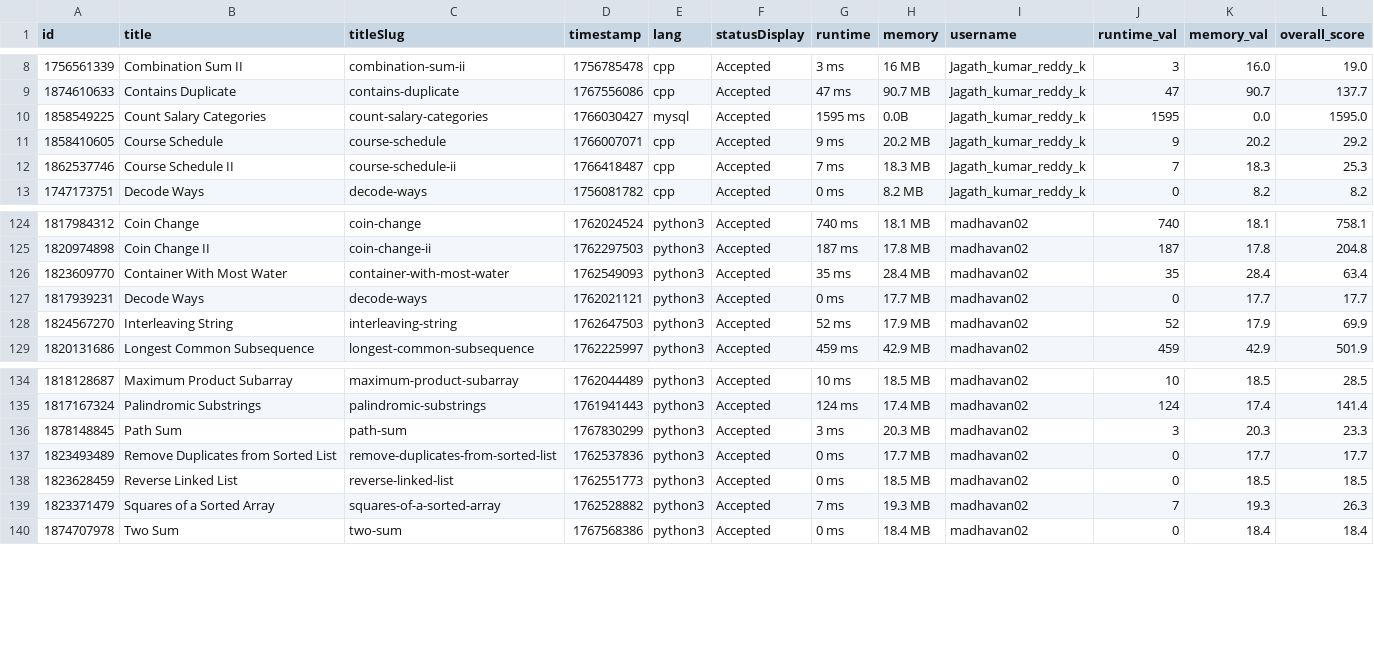
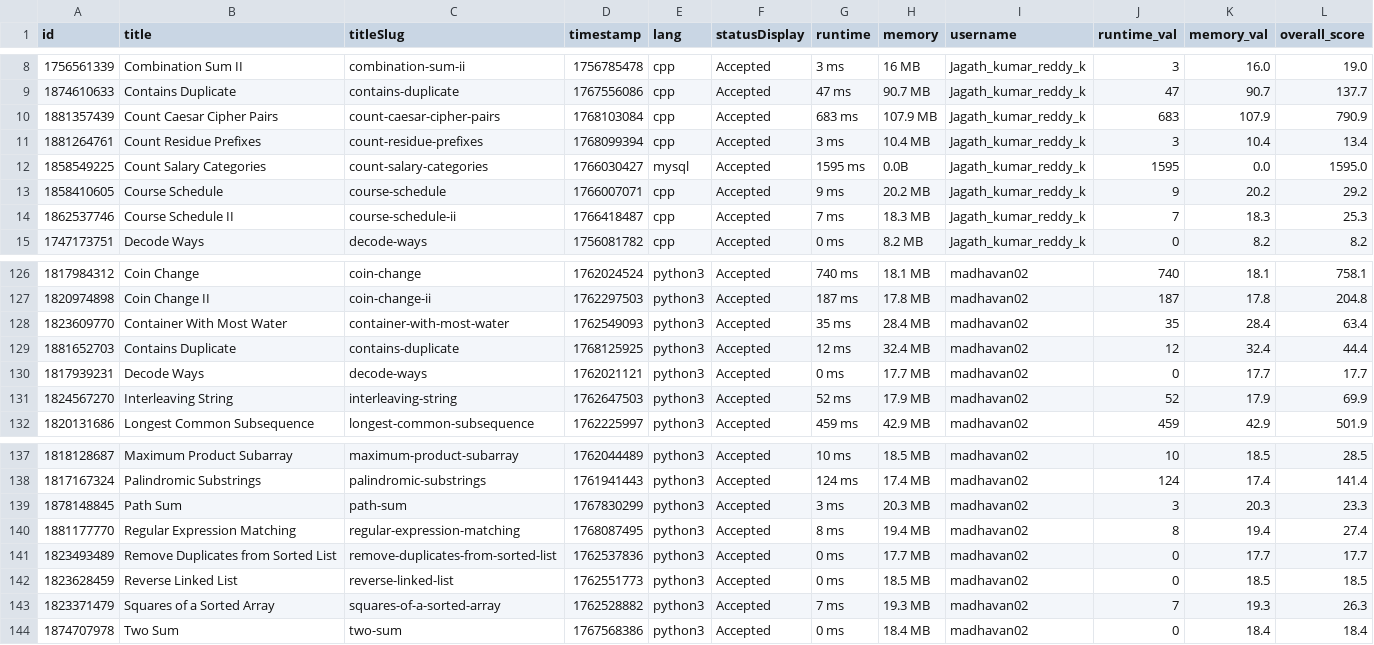
Before and after one commit to Vigneshwarr3/leetcode_leaderboard, a CSV file: recent_ac_submissions.csv, drawn as a sheet; only a part is shown, gaps mark what is left out; the diff names each change by its address in the sheet, - before the commit and + after, or states it on an @@ line.

```diff
--- a/recent_ac_submissions.csv
+++ b/recent_ac_submissions.csv
+row 10: 1881357439 | Count Caesar Cipher Pairs | count-caesar-cipher-pairs | 1768103084 | cpp | Accepted | 683 ms | 107.9 MB | Jagath_kumar_reddy_k | 683 | 107.9 | 790.9
+row 11: 1881264761 | Count Residue Prefixes | count-residue-prefixes | 1768099394 | cpp | Accepted | 3 ms | 10.4 MB | Jagath_kumar_reddy_k | 3 | 10.4 | 13.4
+row 129: 1881652703 | Contains Duplicate | contains-duplicate | 1768125925 | python3 | Accepted | 12 ms | 32.4 MB | madhavan02 | 12 | 32.4 | 44.4
+row 140: 1881177770 | Regular Expression Matching | regular-expression-matching | 1768087495 | python3 | Accepted | 8 ms | 19.4 MB | madhavan02 | 8 | 19.4 | 27.4
```
Also changed, not shown: 1 other file.
